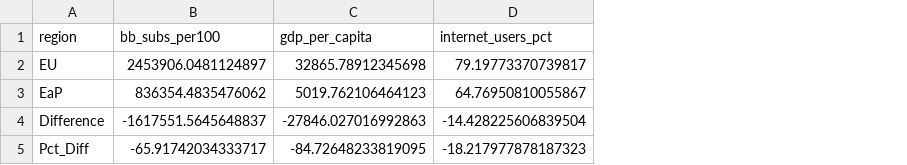
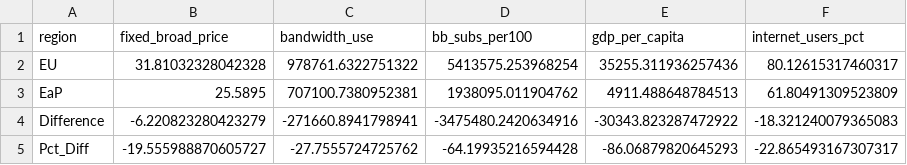
Before and after one commit to sorujov/Broadband-Demand-Elasticity, a CSV file: results/tables/regional_comparison.csv, drawn as a sheet; addresses are those after the commit; the diff names each change by its address in the sheet, - before the commit and + after, or states it on an @@ line.

```diff
--- a/results/tables/regional_comparison.csv
+++ b/results/tables/regional_comparison.csv
+column B (fixed_broad_price), rows 2-5: 31.81032328042328 | 25.5895 | -6.220823280423279 | -19.555988870605727
+column C (bandwidth_use), rows 2-5: 978761.6322751322 | 707100.7380952381 | -271660.8941798941 | -27.7555724725762
-D2 (bb_subs_per100): 2453906.0481124897
+D2 (bb_subs_per100): 5413575.253968254
-E2 (gdp_per_capita): 32865.78912345698
+E2 (gdp_per_capita): 35255.311936257436
-F2 (internet_users_pct): 79.19773370739817
+F2 (internet_users_pct): 80.12615317460317
-D3 (bb_subs_per100): 836354.4835476062
+D3 (bb_subs_per100): 1938095.011904762
-E3 (gdp_per_capita): 5019.762106464123
+E3 (gdp_per_capita): 4911.488648784513
-F3 (internet_users_pct): 64.76950810055867
+F3 (internet_users_pct): 61.80491309523809
-D4 (bb_subs_per100): -1617551.5645648837
+D4 (bb_subs_per100): -3475480.2420634916
-E4 (gdp_per_capita): -27846.027016992863
+E4 (gdp_per_capita): -30343.823287472922
-F4 (internet_users_pct): -14.428225606839504
+F4 (internet_users_pct): -18.321240079365083
-D5 (bb_subs_per100): -65.91742034333717
+D5 (bb_subs_per100): -64.19935216594428
-E5 (gdp_per_capita): -84.72648233819095
+E5 (gdp_per_capita): -86.06879820645293
-F5 (internet_users_pct): -18.217977878187323
+F5 (internet_users_pct): -22.865493167307317
```
Also changed, not shown: data/processed/descriptive_stats_by_region.csv, results/tables/baseline_regression_comparison.csv, 57 other files.
